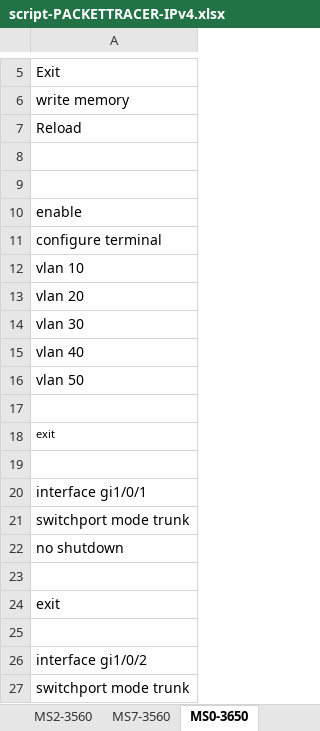
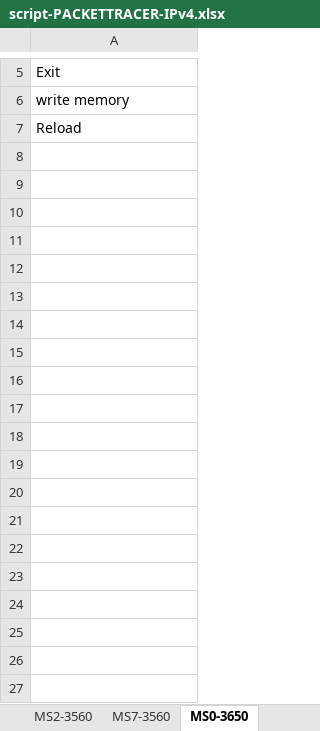
Before and after one commit to Advanced-Diploma-of-IT-Tel-Network-Eng/Assessments, an Excel workbook: 2026-T1/T1B2-ICTNWK612-Plan-manage-troubleshooting-advance/2-tasks/script-PACKETTRACER-IPv4.xlsx, sheet MS0-3650, drawn as a sheet; only a part is shown, gaps mark what is left out; values as stored, in another font and other column widths than the file's, no borders; the diff covers the shown part only; the diff names each change by its address in the sheet, - before the commit and + after, or states it on an @@ line.

```diff
--- a/2026-T1/T1B2-ICTNWK612-Plan-manage-troubleshooting-advance/2-tasks/script-PACKETTRACER-IPv4.xlsx (sheet MS0-3650)
+++ b/2026-T1/T1B2-ICTNWK612-Plan-manage-troubleshooting-advance/2-tasks/script-PACKETTRACER-IPv4.xlsx (sheet MS0-3650)
-row 8: (empty)
-row 9: (empty)
-row 10: enable
-row 11: configure terminal
-row 12: vlan 10
-row 13: vlan 20
-row 14: vlan 30
-row 15: vlan 40
-row 16: vlan 50
-row 17: (empty)
-row 18: exit
-row 19: (empty)
-row 20: interface gi1/0/1
-row 21: switchport mode trunk
-row 22: no shutdown
-row 23: (empty)
-row 24: exit
-row 25: (empty)
-row 26: interface gi1/0/2
-row 27: switchport mode trunk
```
Also changed, not shown: 10 removed rows elsewhere in this sheet, sheet MS1-3650, sheet MS2-3560, sheet Firewall22, sheet MS7-3560, sheet MS4-3560, sheet MS6-3560, 2 more sheets, 1 other file.
